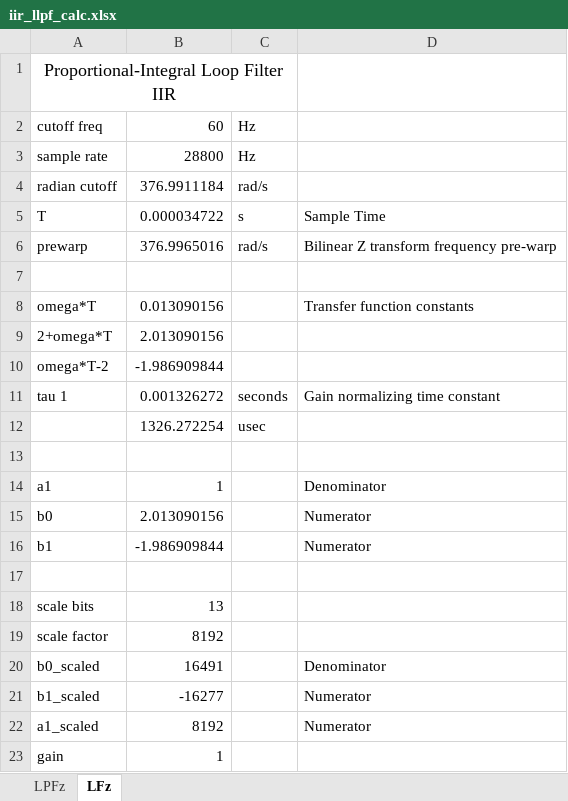
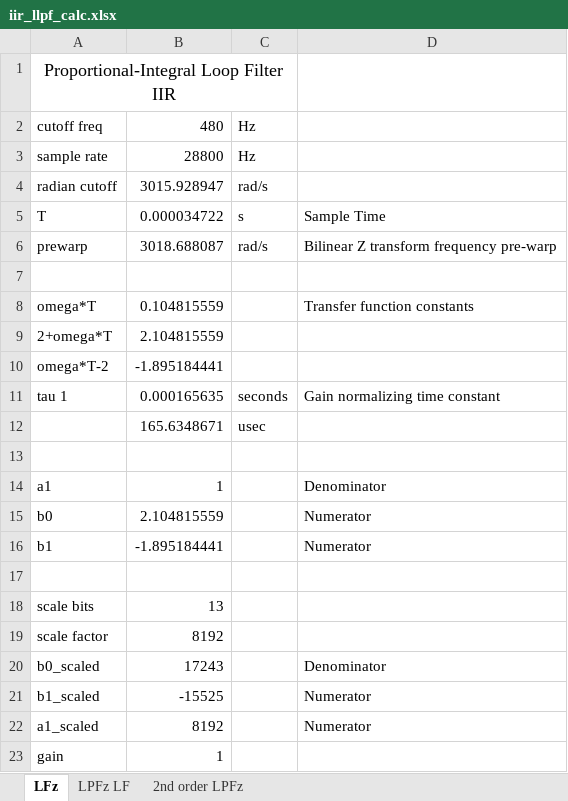
Before and after one commit to ninocarrillo/N9600A-sim, an Excel workbook: iir_llpf_calc.xlsx, sheet LFz, drawn as a sheet; values as stored, in another font and other column widths than the file's, no borders; the diff names each change by its address in the sheet, - before the commit and + after, or states it on an @@ line.

```diff
--- a/iir_llpf_calc.xlsx (sheet LFz)
+++ b/iir_llpf_calc.xlsx (sheet LFz)
-sheet tab: LPFz
+sheet tab: 2nd order LPFz
+sheet tab: LPFz LF
@@ sheet tab order changed: LFz | LPFz LF | 2nd order LPFz @@
-B2: 60
+B2: 480
-B4: 376.9911184
+B4: 3015.928947
-B6: 376.9965016
+B6: 3018.688087
-B8: 0.013090156
+B8: 0.104815559
-B9: 2.013090156
+B9: 2.104815559
-B10: -1.986909844
+B10: -1.895184441
-B11: 0.001326272
+B11: 0.000165635
-B12: 1326.272254
+B12: 165.6348671
-B15: 2.013090156
+B15: 2.104815559
-B16: -1.986909844
+B16: -1.895184441
-B20: 16491
+B20: 17243
-B21: -16277
+B21: -15525
```
Also changed, not shown: sheet 2nd order LPFz, 2 other files.
